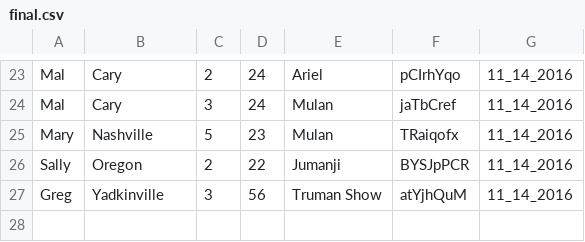
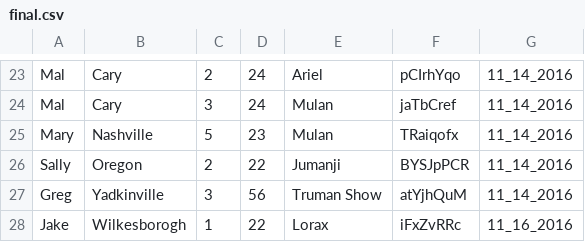
Before and after one commit to ldinkins/malily5, a CSV file: malily-assignment-4/final.csv, drawn as a sheet; only a part is shown, gaps mark what is left out.

```diff
--- a/malily-assignment-4/final.csv
+++ b/malily-assignment-4/final.csv
@@ -27 +27,2 @@ Sally,Oregon,2,22,Jumanji,BYSJpPCR,11_14_2016
 Greg,Yadkinville,3,56,Truman Show,atYjhQuM,11_14_2016
+Jake,Wilkesborogh,1,22,Lorax,iFxZvRRc,11_16_2016
```
Also changed, not shown: 1 other file.
